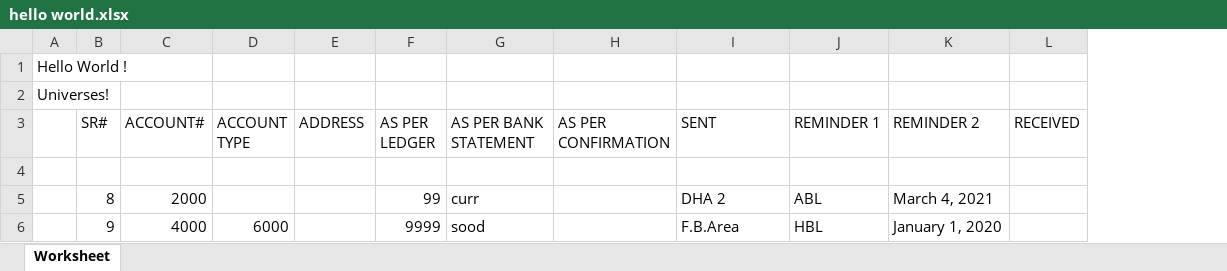
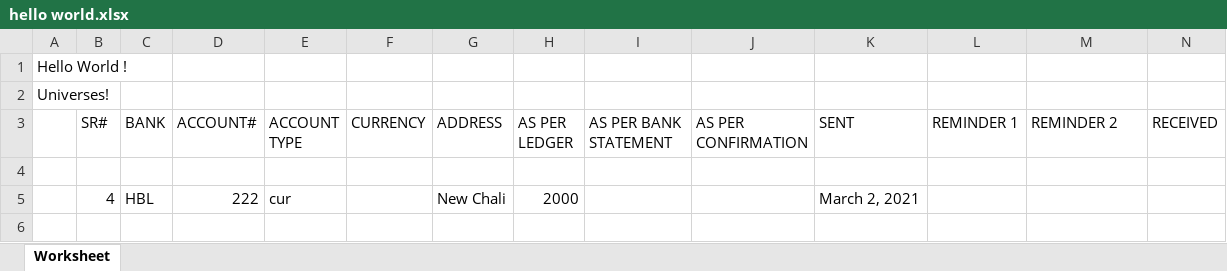
Before and after one commit to Junaid-Shoaib/mzaudit, an Excel workbook: public/hello world.xlsx, sheet Worksheet, drawn as a sheet; values as stored, in another font and other column widths than the file's, no borders; removed rows and columns are numbered as before the commit, all else as after; the diff names each change by its address in the sheet, - before the commit and + after, or states it on an @@ line.

Commit message:
xlsx aligned

```diff
--- a/public/hello world.xlsx (sheet Worksheet)
+++ b/public/hello world.xlsx (sheet Worksheet)
+column C (BANK), empty
+column F (CURRENCY), empty
-row 5:  | 8 | 2000 |  |  | 99 | curr |  | DHA 2 | ABL | March 4, 2021
-row 6:  | 9 | 4000 | 6000 |  | 9999 | sood |  | F.B.Area | HBL | January 1, 2020
+row 5:  | 4 | HBL | 222 | cur |  | New Chali | 2000 |  |  | March 2, 2021
```
Also changed, not shown: 3 other files.
